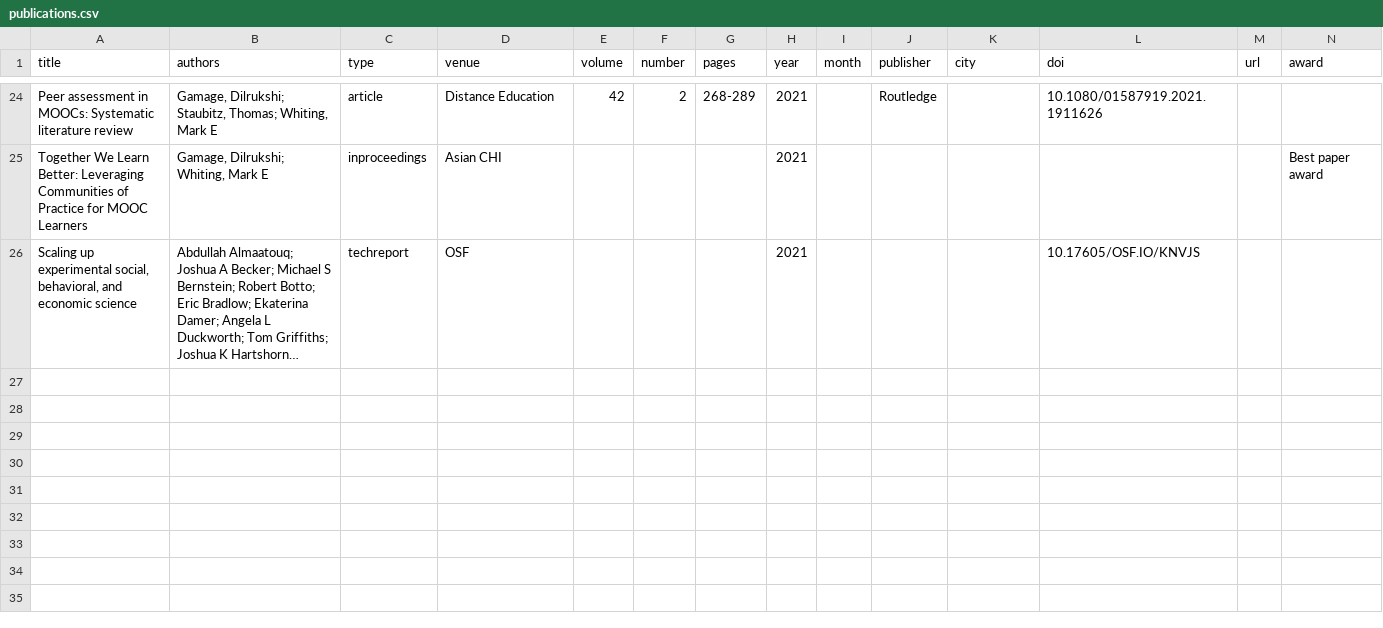
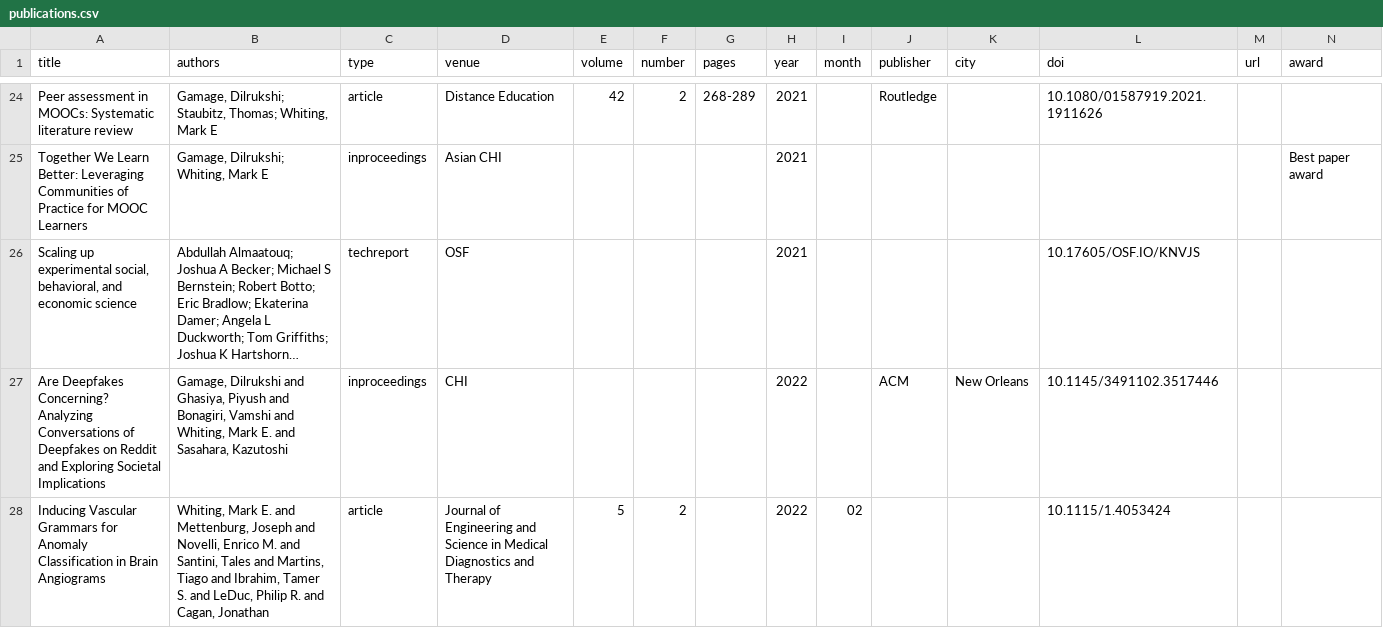
Before and after one commit to markwhiting/Whiting.me, a CSV file: _data/publications.csv, drawn as a sheet; only a part is shown, gaps mark what is left out; long unchanged cells end in …; the diff names each change by its address in the sheet, - before the commit and + after, or states it on an @@ line.

Commit message:
New title, new publications, new mentees

```diff
--- a/_data/publications.csv
+++ b/_data/publications.csv
+row 27: Are Deepfakes Concerning? Analyzing Conversations of Deepfakes on Reddit and Exploring Societal Implications | Gamage, Dilrukshi and Ghasiya, Piyush and Bonagiri, Vamshi and Whiting, Mark E. and Sasahara, Kazutoshi | inproceedings | CHI |  |  |  | 2022 |  | ACM | New Orleans | 10.1145/3491102.3517446
+row 28: Inducing Vascular Grammars for Anomaly Classification in Brain Angiograms | Whiting, Mark E. and Mettenburg, Joseph and Novelli, Enrico M. and Santini, Tales and Martins, Tiago and Ibrahim, Tamer S. and LeDuc, Philip R. and Cagan, Jonathan | article | Journal of Engineering and Science in Medical Diagnostics and Therapy | 5 | 2 |  | 2022 | 02 |  |  | 10.1115/1.4053424
```
Also changed, not shown: _data/CV.csv, 3 other files.
